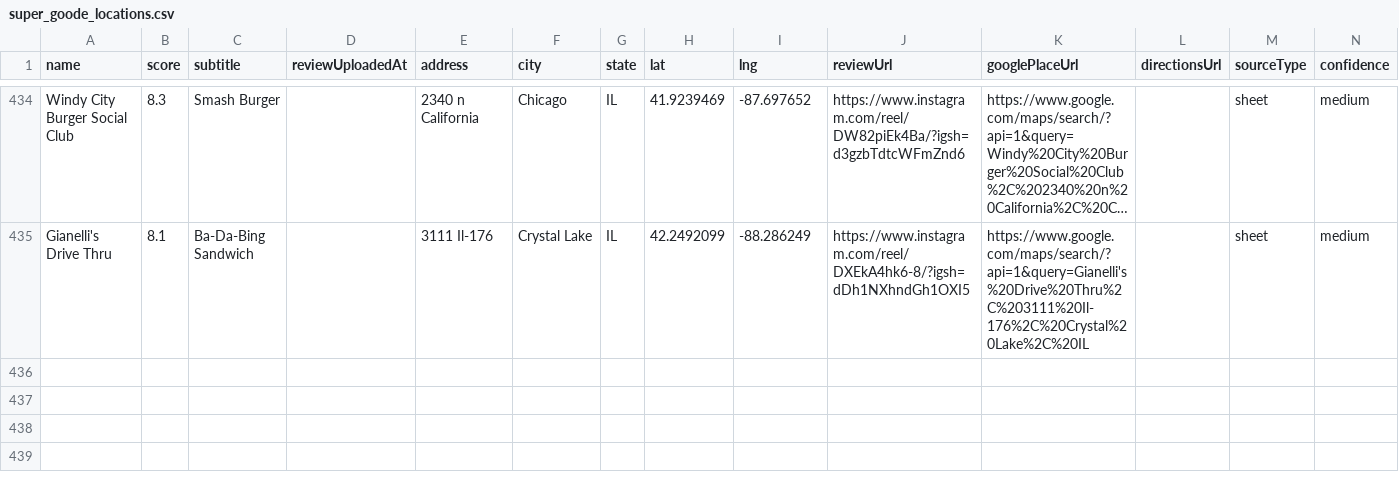
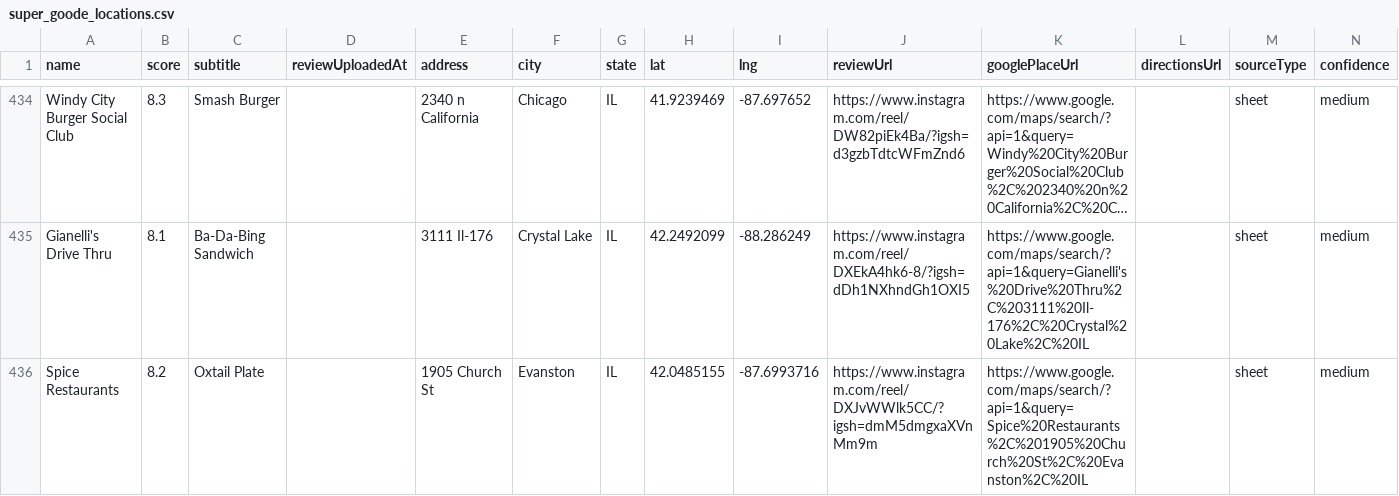
Before and after one commit to Retro-Ace/Super-Goode-Map, a CSV file: super_goode_locations.csv, drawn as a sheet; only a part is shown, gaps mark what is left out; long unchanged cells end in …; rows hold the shown columns only; the diff names each change by its address in the sheet, - before the commit and + after, or states it on an @@ line.

```diff
--- a/super_goode_locations.csv
+++ b/super_goode_locations.csv
+row 436: Spice Restaurants | 8.2 | Oxtail Plate |  | 1905 Church St | Evanston | IL | 42.0485155 | -87.6993716 | https://www.instagram.com/reel/DXJvWWlk5CC/?igsh=dmM5dmgxaXVnMm9m | https://www.google.com/maps/search/?api=1&query=Spice%20Restaurants%2C%201905%20Church%20St%2C%20Evanston%2C%20IL |  | sheet | medium
```
Also changed, not shown: 4 other files.
